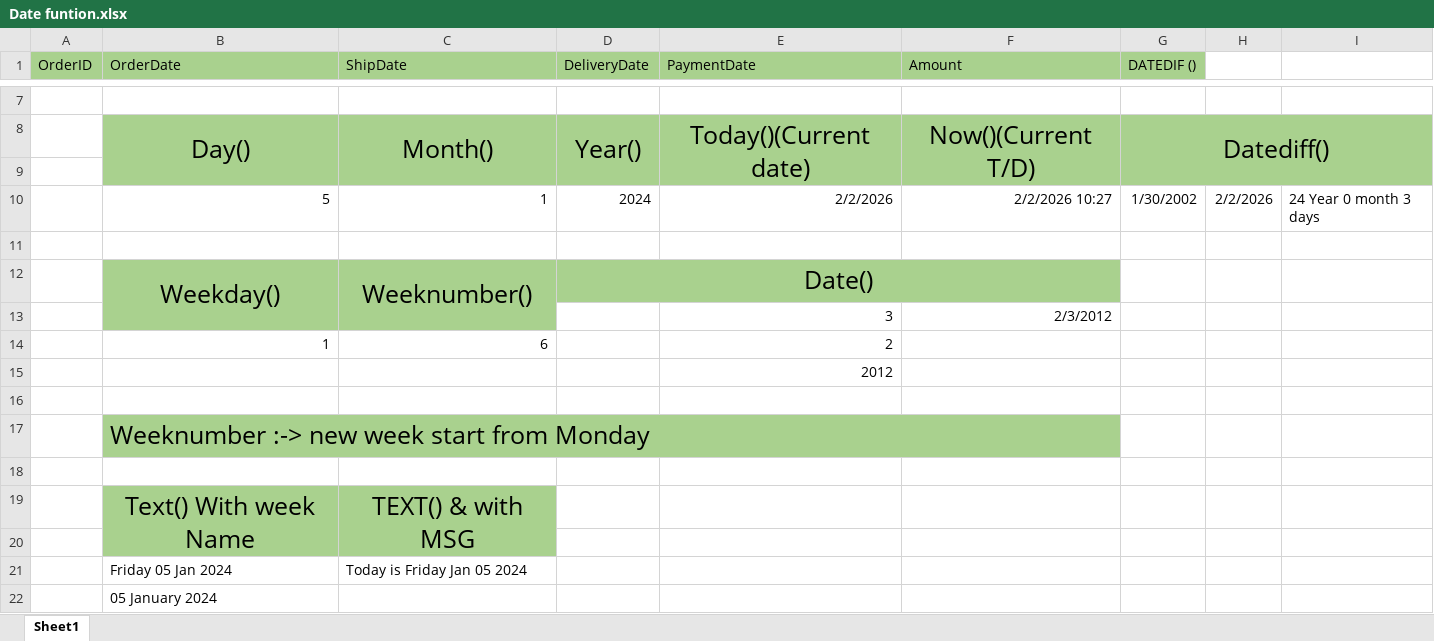
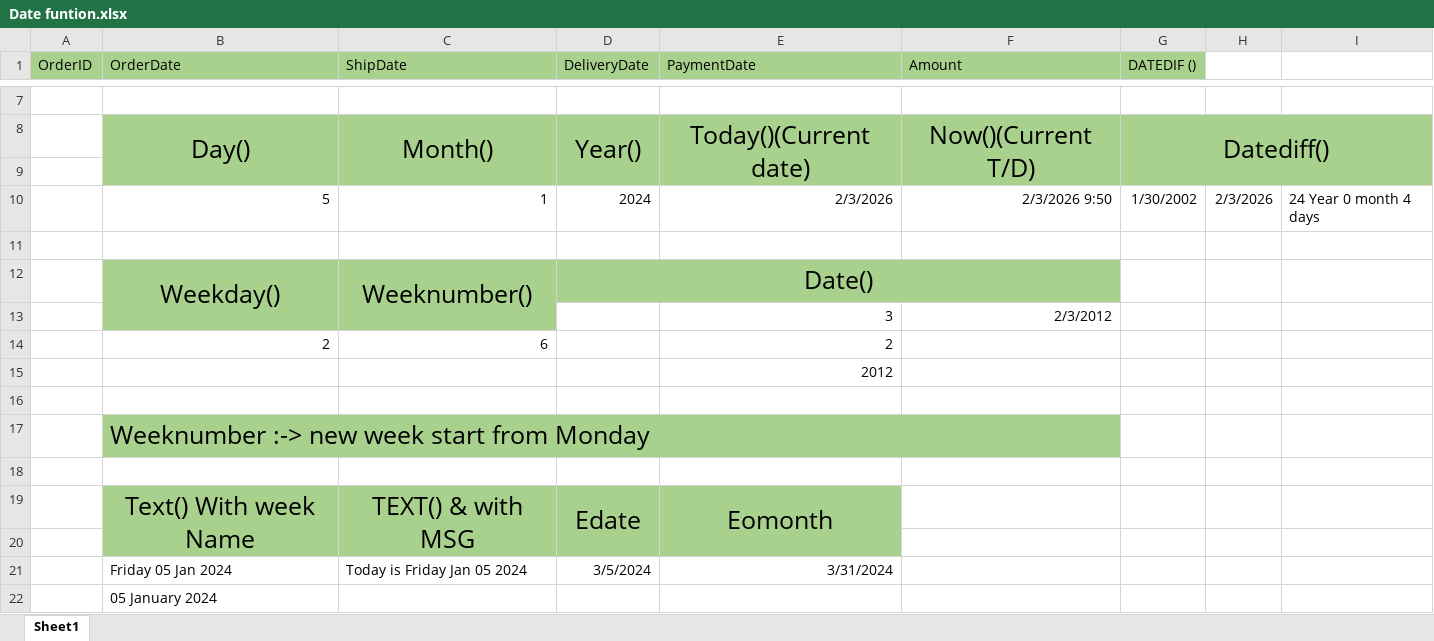
Before and after one commit to MANSI03-01-2002/Excel-introduction-Reference, an Excel workbook: Date funtion.xlsx, sheet Sheet1, drawn as a sheet; only a part is shown, gaps mark what is left out; values as stored, in another font and other column widths than the file's, no borders; the diff covers the shown part only; the diff names each change by its address in the sheet, - before the commit and + after, or states it on an @@ line.

```diff
--- a/Date funtion.xlsx (sheet Sheet1)
+++ b/Date funtion.xlsx (sheet Sheet1)
-E10 (PaymentDate): 2/2/2026
+E10 (PaymentDate): 2/3/2026
-F10 (Amount): 2/2/2026 10:27
+F10 (Amount): 2/3/2026 9:50
-H10: 2/2/2026
+H10: 2/3/2026
-I10: 24 Year 0 month 3 days
+I10: 24 Year 0 month 4 days
-B14 (OrderDate): 1
+B14 (OrderDate): 2
-D19 (DeliveryDate): (empty)
+D19 (DeliveryDate): Edate
-D19:E20 fill: none
+D19:E20 fill: #A9D18E
+D19:D20 merged
-E19 (PaymentDate): (empty)
+E19 (PaymentDate): Eomonth
+E19:E20 merged
-D21 (DeliveryDate): (empty)
+D21 (DeliveryDate): 3/5/2024
-E21 (PaymentDate): (empty)
+E21 (PaymentDate): 3/31/2024
```
Also changed, not shown: 10 added rows elsewhere in this sheet, 2 other files.
